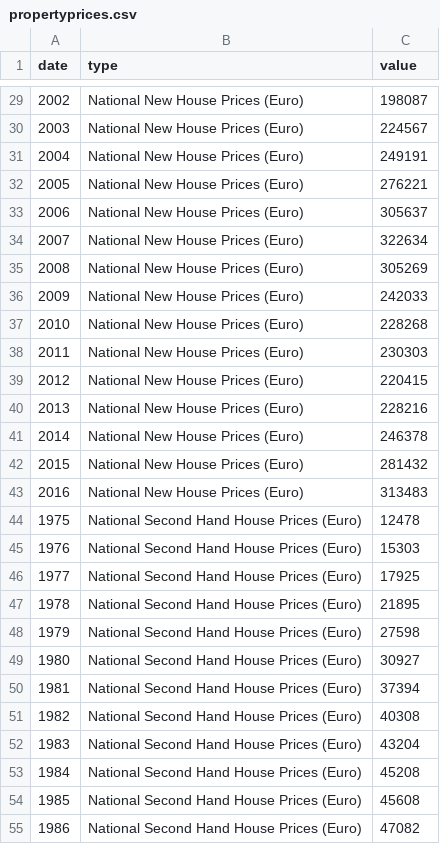
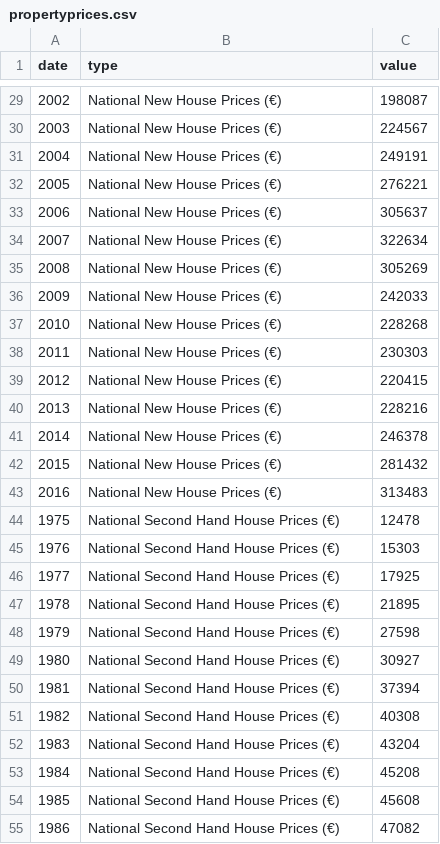
Before and after one commit to BuildingCityDashboards/bcd-dd-v2.1, a CSV file: public/data/Stories/Housing/propertyprices.csv, drawn as a sheet; only a part is shown, gaps mark what is left out; the diff covers the shown part only.

```diff
--- a/public/data/Stories/Housing/propertyprices.csv
+++ b/public/data/Stories/Housing/propertyprices.csv
@@ -29,27 +29,27 @@
-2002,National New House Prices (Euro),198087
-2003,National New House Prices (Euro),224567
-2004,National New House Prices (Euro),249191
-2005,National New House Prices (Euro),276221
-2006,National New House Prices (Euro),305637
-2007,National New House Prices (Euro),322634
-2008,National New House Prices (Euro),305269
-2009,National New House Prices (Euro),242033
-2010,National New House Prices (Euro),228268
-2011,National New House Prices (Euro),230303
-2012,National New House Prices (Euro),220415
-2013,National New House Prices (Euro),228216
-2014,National New House Prices (Euro),246378
-2015,National New House Prices (Euro),281432
-2016,National New House Prices (Euro),313483
-1975,National Second Hand House Prices (Euro),12478
-1976,National Second Hand House Prices (Euro),15303
-1977,National Second Hand House Prices (Euro),17925
-1978,National Second Hand House Prices (Euro),21895
-1979,National Second Hand House Prices (Euro),27598
-1980,National Second Hand House Prices (Euro),30927
-1981,National Second Hand House Prices (Euro),37394
-1982,National Second Hand House Prices (Euro),40308
-1983,National Second Hand House Prices (Euro),43204
-1984,National Second Hand House Prices (Euro),45208
-1985,National Second Hand House Prices (Euro),45608
-1986,National Second Hand House Prices (Euro),47082
+2002,National New House Prices (€),198087
+2003,National New House Prices (€),224567
+2004,National New House Prices (€),249191
+2005,National New House Prices (€),276221
+2006,National New House Prices (€),305637
+2007,National New House Prices (€),322634
+2008,National New House Prices (€),305269
+2009,National New House Prices (€),242033
+2010,National New House Prices (€),228268
+2011,National New House Prices (€),230303
+2012,National New House Prices (€),220415
+2013,National New House Prices (€),228216
+2014,National New House Prices (€),246378
+2015,National New House Prices (€),281432
+2016,National New House Prices (€),313483
+1975,National Second Hand House Prices (€),12478
+1976,National Second Hand House Prices (€),15303
+1977,National Second Hand House Prices (€),17925
+1978,National Second Hand House Prices (€),21895
+1979,National Second Hand House Prices (€),27598
+1980,National Second Hand House Prices (€),30927
+1981,National Second Hand House Prices (€),37394
+1982,National Second Hand House Prices (€),40308
+1983,National Second Hand House Prices (€),43204
+1984,National Second Hand House Prices (€),45208
+1985,National Second Hand House Prices (€),45608
+1986,National Second Hand House Prices (€),47082
```
Also changed, not shown: 141 edited cells elsewhere in this file, 30 other files.
